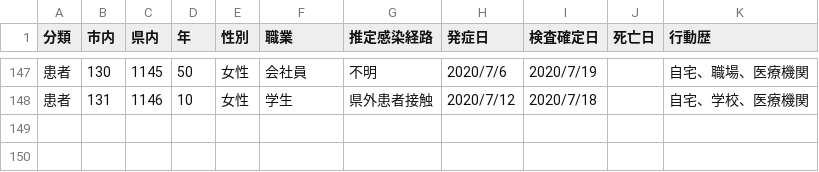
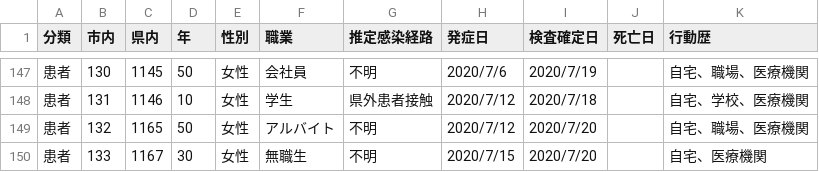
Before and after one commit to mine820/COVID-19, a CSV file: corona.csv, drawn as a sheet; only a part is shown, gaps mark what is left out.

Commit message:
2020/07/21現在の情報に更新

```diff
--- a/corona.csv
+++ b/corona.csv
@@ -148 +148,3 @@
 患者,131,1146,10,女性,学生,県外患者接触,2020/7/12,2020/7/18,,自宅、学校、医療機関
+患者,132,1165,50,女性,アルバイト,不明,2020/7/12,2020/7/20,,自宅、職場、医療機関
+患者,133,1167,30,女性,無職生,不明,2020/7/15,2020/7/20,,自宅、医療機関
```
